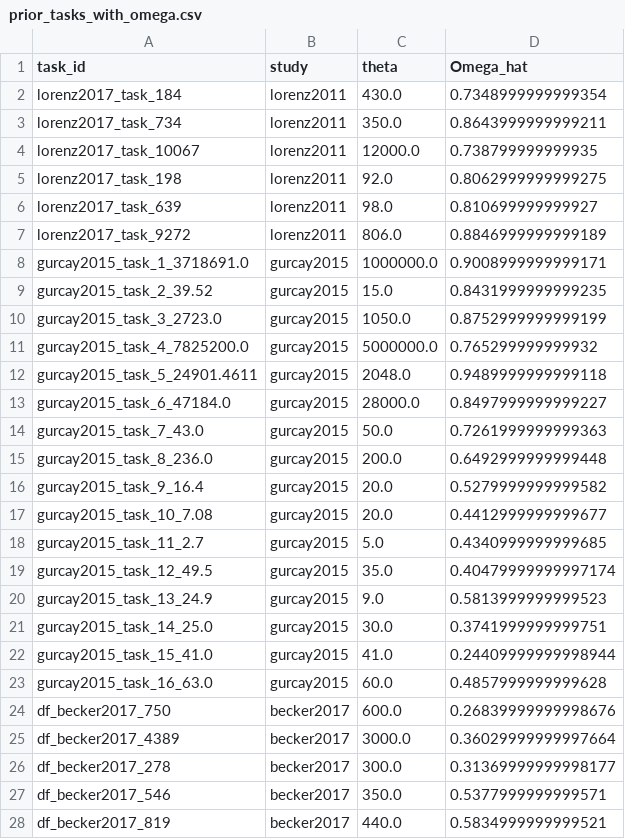
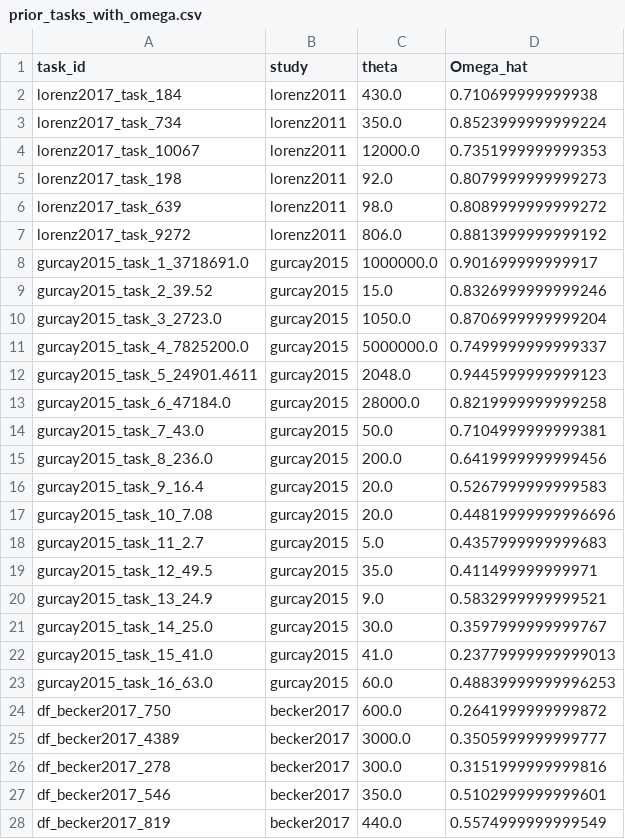
Before and after one commit to amaatouq/task-dependence, a CSV file: data/empirical_data/prior_tasks_with_omega.csv, drawn as a sheet; only a part is shown; the diff covers the shown part only.

```diff
--- a/data/empirical_data/prior_tasks_with_omega.csv
+++ b/data/empirical_data/prior_tasks_with_omega.csv
@@ -1,28 +1,28 @@
 task_id,study,theta,Omega_hat
-lorenz2017_task_184,lorenz2011,430.0,0.7348999999999354
-lorenz2017_task_734,lorenz2011,350.0,0.8643999999999211
-lorenz2017_task_10067,lorenz2011,12000.0,0.738799999999935
-lorenz2017_task_198,lorenz2011,92.0,0.8062999999999275
-lorenz2017_task_639,lorenz2011,98.0,0.810699999999927
-lorenz2017_task_9272,lorenz2011,806.0,0.8846999999999189
-gurcay2015_task_1_3718691.0,gurcay2015,1000000.0,0.9008999999999171
-gurcay2015_task_2_39.52,gurcay2015,15.0,0.8431999999999235
-gurcay2015_task_3_2723.0,gurcay2015,1050.0,0.8752999999999199
-gurcay2015_task_4_7825200.0,gurcay2015,5000000.0,0.765299999999932
-gurcay2015_task_5_24901.4611,gurcay2015,2048.0,0.9489999999999118
-gurcay2015_task_6_47184.0,gurcay2015,28000.0,0.8497999999999227
-gurcay2015_task_7_43.0,gurcay2015,50.0,0.7261999999999363
-gurcay2015_task_8_236.0,gurcay2015,200.0,0.6492999999999448
-gurcay2015_task_9_16.4,gurcay2015,20.0,0.5279999999999582
-gurcay2015_task_10_7.08,gurcay2015,20.0,0.4412999999999677
-gurcay2015_task_11_2.7,gurcay2015,5.0,0.4340999999999685
-gurcay2015_task_12_49.5,gurcay2015,35.0,0.40479999999997174
-gurcay2015_task_13_24.9,gurcay2015,9.0,0.5813999999999523
-gurcay2015_task_14_25.0,gurcay2015,30.0,0.3741999999999751
-gurcay2015_task_15_41.0,gurcay2015,41.0,0.24409999999998944
-gurcay2015_task_16_63.0,gurcay2015,60.0,0.4857999999999628
-df_becker2017_750,becker2017,600.0,0.26839999999998676
-df_becker2017_4389,becker2017,3000.0,0.36029999999997664
-df_becker2017_278,becker2017,300.0,0.31369999999998177
-df_becker2017_546,becker2017,350.0,0.5377999999999571
-df_becker2017_819,becker2017,440.0,0.5834999999999521
+lorenz2017_task_184,lorenz2011,430.0,0.710699999999938
+lorenz2017_task_734,lorenz2011,350.0,0.8523999999999224
+lorenz2017_task_10067,lorenz2011,12000.0,0.7351999999999353
+lorenz2017_task_198,lorenz2011,92.0,0.8079999999999273
+lorenz2017_task_639,lorenz2011,98.0,0.8089999999999272
+lorenz2017_task_9272,lorenz2011,806.0,0.8813999999999192
+gurcay2015_task_1_3718691.0,gurcay2015,1000000.0,0.901699999999917
+gurcay2015_task_2_39.52,gurcay2015,15.0,0.8326999999999246
+gurcay2015_task_3_2723.0,gurcay2015,1050.0,0.8706999999999204
+gurcay2015_task_4_7825200.0,gurcay2015,5000000.0,0.7499999999999337
+gurcay2015_task_5_24901.4611,gurcay2015,2048.0,0.9445999999999123
+gurcay2015_task_6_47184.0,gurcay2015,28000.0,0.8219999999999258
+gurcay2015_task_7_43.0,gurcay2015,50.0,0.7104999999999381
+gurcay2015_task_8_236.0,gurcay2015,200.0,0.6419999999999456
+gurcay2015_task_9_16.4,gurcay2015,20.0,0.5267999999999583
+gurcay2015_task_10_7.08,gurcay2015,20.0,0.44819999999996696
+gurcay2015_task_11_2.7,gurcay2015,5.0,0.4357999999999683
+gurcay2015_task_12_49.5,gurcay2015,35.0,0.411499999999971
+gurcay2015_task_13_24.9,gurcay2015,9.0,0.5832999999999521
+gurcay2015_task_14_25.0,gurcay2015,30.0,0.3597999999999767
+gurcay2015_task_15_41.0,gurcay2015,41.0,0.23779999999999013
+gurcay2015_task_16_63.0,gurcay2015,60.0,0.48839999999996253
+df_becker2017_750,becker2017,600.0,0.2641999999999872
+df_becker2017_4389,becker2017,3000.0,0.3505999999999777
+df_becker2017_278,becker2017,300.0,0.3151999999999816
+df_becker2017_546,becker2017,350.0,0.5102999999999601
+df_becker2017_819,becker2017,440.0,0.5574999999999549
```
Also changed, not shown: 30 edited cells elsewhere in this file, 39 other files.
